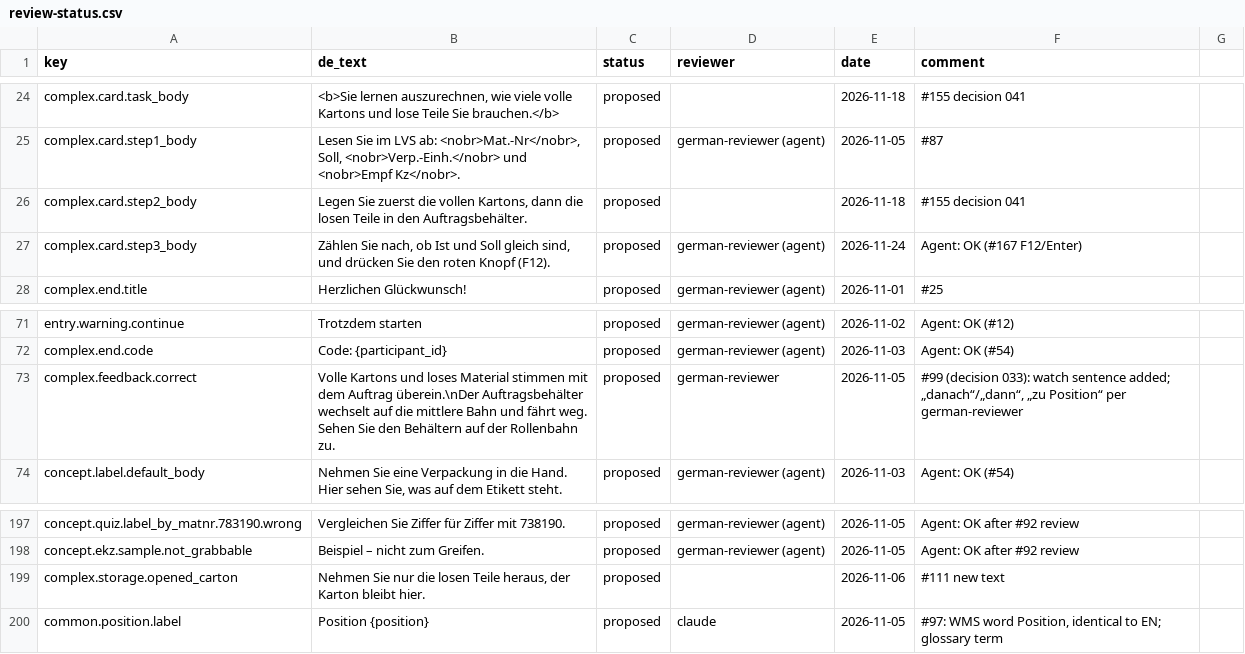
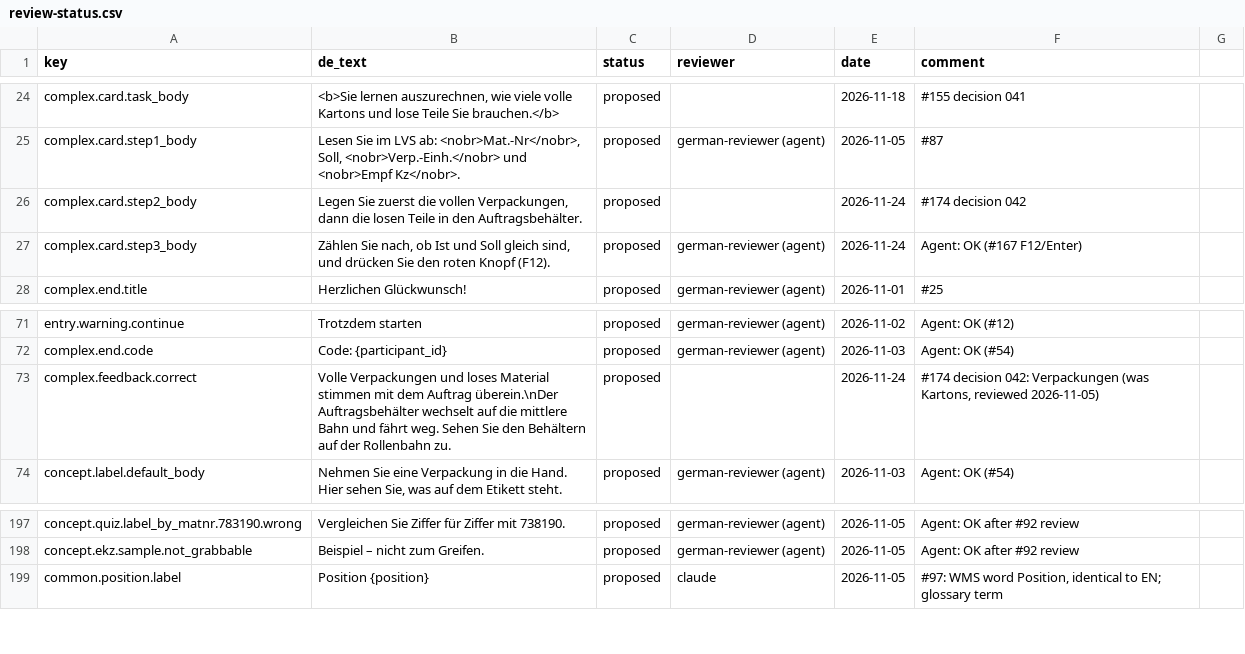
Before and after one commit to ttquynhdo/xrpick-v2, a CSV file: docs/i18n/review-status.csv, drawn as a sheet; only a part is shown, gaps mark what is left out.

```diff
--- a/docs/i18n/review-status.csv
+++ b/docs/i18n/review-status.csv
@@ -25,3 +25,3 @@ complex.card.task_body,"<b>Sie lernen auszurechnen, wie viele volle Kartons und
 complex.card.step1_body,"Lesen Sie im LVS ab: <nobr>Mat.-Nr</nobr>, Soll, <nobr>Verp.-Einh.</nobr> und <nobr>Empf Kz</nobr>.",proposed,german-reviewer (agent),2026-11-05,#87
-complex.card.step2_body,"Legen Sie zuerst die vollen Kartons, dann die losen Teile in den Auftragsbehälter.",proposed,,2026-11-18,#155 decision 041
+complex.card.step2_body,"Legen Sie zuerst die vollen Verpackungen, dann die losen Teile in den Auftragsbehälter.",proposed,,2026-11-24,#174 decision 042
 complex.card.step3_body,"Zählen Sie nach, ob Ist und Soll gleich sind, und drücken Sie den roten Knopf (F12).",proposed,german-reviewer (agent),2026-11-24,Agent: OK (#167 F12/Enter)
@@ -79,3 +79,3 @@ entry.warning.continue,Trotzdem starten,proposed,german-reviewer (agent),2026-11
 complex.end.code,Code: {participant_id},proposed,german-reviewer (agent),2026-11-03,Agent: OK (#54)
-complex.feedback.correct,Volle Kartons und loses Material stimmen mit dem Auftrag überein.\nDer Auftragsbehälter wechselt auf die mittlere Bahn und fährt weg. Sehen Sie den Behältern auf der Rollenbahn zu.,proposed,german-reviewer,2026-11-05,"#99 (decision 033): watch sentence added; „danach“/„dann“, „zu Position“ per german-reviewer"
+complex.feedback.correct,Volle Verpackungen und loses Material stimmen mit dem Auftrag überein.\nDer Auftragsbehälter wechselt auf die mittlere Bahn und fährt weg. Sehen Sie den Behältern auf der Rollenbahn zu.,proposed,,2026-11-24,"#174 decision 042: Verpackungen (was Kartons, reviewed 2026-11-05)"
 concept.label.default_body,"Nehmen Sie eine Verpackung in die Hand. Hier sehen Sie, was auf dem Etikett steht.",proposed,german-reviewer (agent),2026-11-03,Agent: OK (#54)
@@ -206,3 +206,2 @@ concept.quiz.label_by_matnr.783190.wrong,Vergleichen Sie Ziffer für Ziffer mit
 concept.ekz.sample.not_grabbable,Beispiel – nicht zum Greifen.,proposed,german-reviewer (agent),2026-11-05,Agent: OK after #92 review
-complex.storage.opened_carton,"Nehmen Sie nur die losen Teile heraus, der Karton bleibt hier.",proposed,,2026-11-06,#111 new text
 common.position.label,Position {position},proposed,claude,2026-11-05,"#97: WMS word Position, identical to EN; glossary term"
```
Also changed, not shown: docs/i18n/strings-todo.csv, 17 other files.
